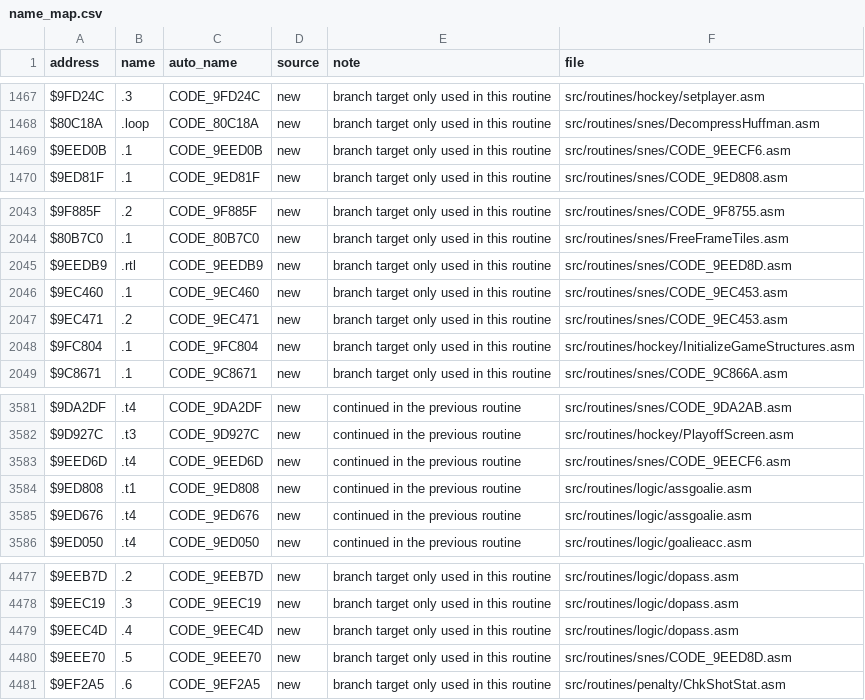
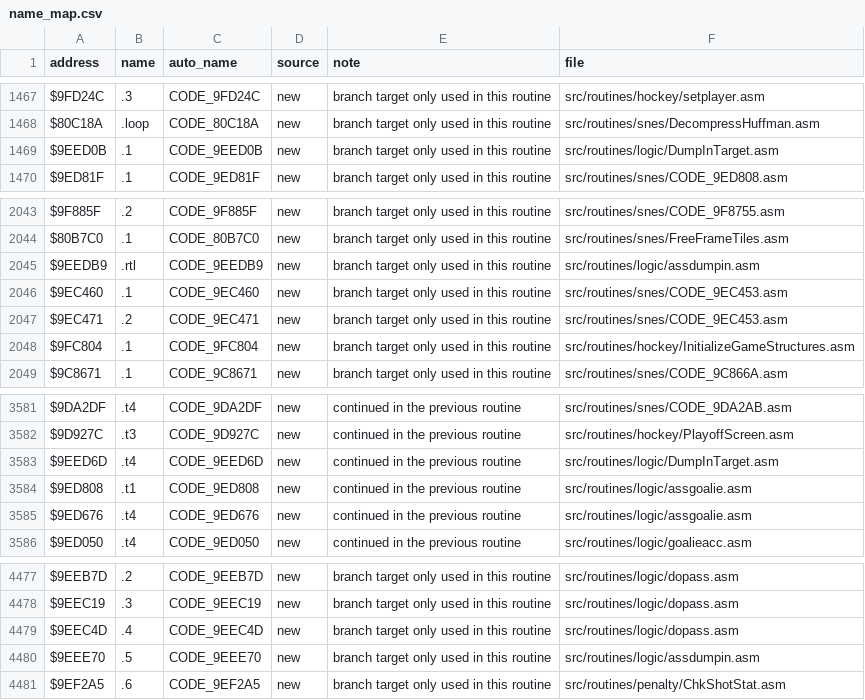
Before and after one commit to Mhopkinsinc/NHL94SNES, a CSV file: docs/name_map.csv, drawn as a sheet; only a part is shown, gaps mark what is left out; the diff covers the shown part only.

```diff
--- a/docs/name_map.csv
+++ b/docs/name_map.csv
@@ -1468,3 +1468,3 @@ $9FD24C,.3,CODE_9FD24C,new,branch target only used in this routine,src/routines/
 $80C18A,.loop,CODE_80C18A,new,branch target only used in this routine,src/routines/snes/DecompressHuffman.asm
-$9EED0B,.1,CODE_9EED0B,new,branch target only used in this routine,src/routines/snes/CODE_9EECF6.asm
+$9EED0B,.1,CODE_9EED0B,new,branch target only used in this routine,src/routines/logic/DumpInTarget.asm
 $9ED81F,.1,CODE_9ED81F,new,branch target only used in this routine,src/routines/snes/CODE_9ED808.asm
@@ -2044,3 +2044,3 @@ $9F885F,.2,CODE_9F885F,new,branch target only used in this routine,src/routines/
 $80B7C0,.1,CODE_80B7C0,new,branch target only used in this routine,src/routines/snes/FreeFrameTiles.asm
-$9EEDB9,.rtl,CODE_9EEDB9,new,branch target only used in this routine,src/routines/snes/CODE_9EED8D.asm
+$9EEDB9,.rtl,CODE_9EEDB9,new,branch target only used in this routine,src/routines/logic/assdumpin.asm
 $9EC460,.1,CODE_9EC460,new,branch target only used in this routine,src/routines/snes/CODE_9EC453.asm
@@ -3582,3 +3582,3 @@ $9DA2DF,.t4,CODE_9DA2DF,new,continued in the previous routine,src/routines/snes/
 $9D927C,.t3,CODE_9D927C,new,continued in the previous routine,src/routines/hockey/PlayoffScreen.asm
-$9EED6D,.t4,CODE_9EED6D,new,continued in the previous routine,src/routines/snes/CODE_9EECF6.asm
+$9EED6D,.t4,CODE_9EED6D,new,continued in the previous routine,src/routines/logic/DumpInTarget.asm
 $9ED808,.t1,CODE_9ED808,new,continued in the previous routine,src/routines/logic/assgoalie.asm
@@ -4479,3 +4479,3 @@ $9EEC19,.3,CODE_9EEC19,new,branch target only used in this routine,src/routines/
 $9EEC4D,.4,CODE_9EEC4D,new,branch target only used in this routine,src/routines/logic/dopass.asm
-$9EEE70,.5,CODE_9EEE70,new,branch target only used in this routine,src/routines/snes/CODE_9EED8D.asm
+$9EEE70,.5,CODE_9EEE70,new,branch target only used in this routine,src/routines/logic/assdumpin.asm
 $9EF2A5,.6,CODE_9EF2A5,new,branch target only used in this routine,src/routines/penalty/ChkShotStat.asm
```
Also changed, not shown: 4 added rows and 9 edited cells elsewhere in this file, 14 other files.
